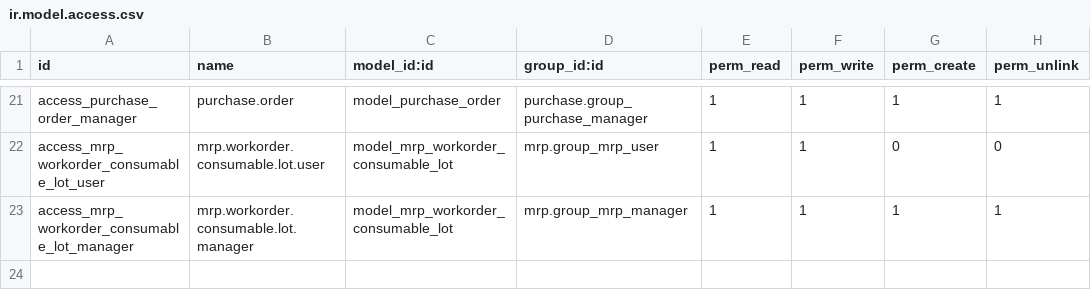
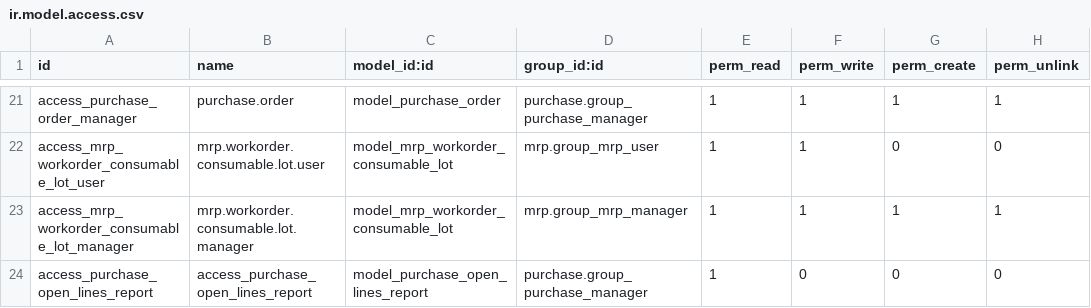
Before and after one commit to rtrice-edge/Edge-Autonomy-HSV, a CSV file: edge_module/security/ir.model.access.csv, drawn as a sheet; only a part is shown, gaps mark what is left out.

```diff
--- a/edge_module/security/ir.model.access.csv
+++ b/edge_module/security/ir.model.access.csv
@@ -23 +23,2 @@ access_mrp_workorder_consumable_lot_user,mrp.workorder.consumable.lot.user,model
 access_mrp_workorder_consumable_lot_manager,mrp.workorder.consumable.lot.manager,model_mrp_workorder_consumable_lot,mrp.group_mrp_manager,1,1,1,1
+access_purchase_open_lines_report,access_purchase_open_lines_report,model_purchase_open_lines_report,purchase.group_purchase_manager,1,0,0,0
```
Also changed, not shown: 1 other file.
